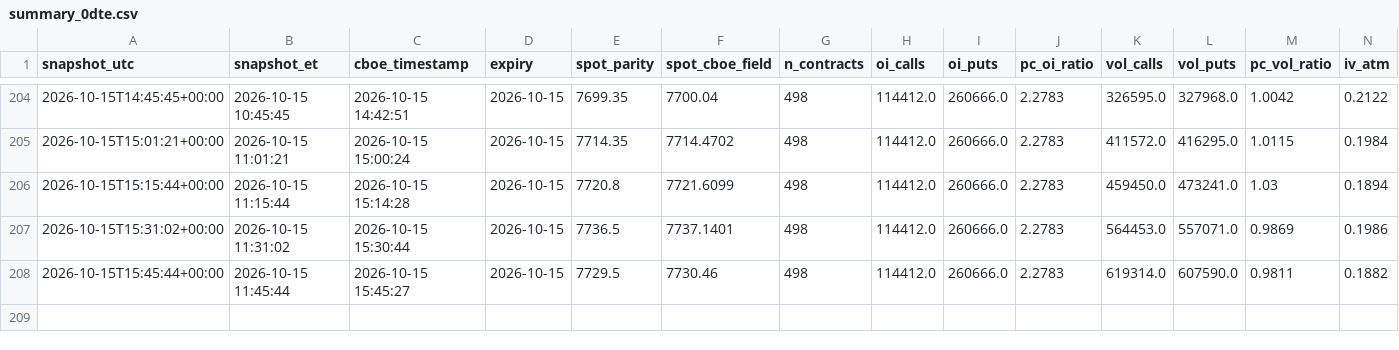
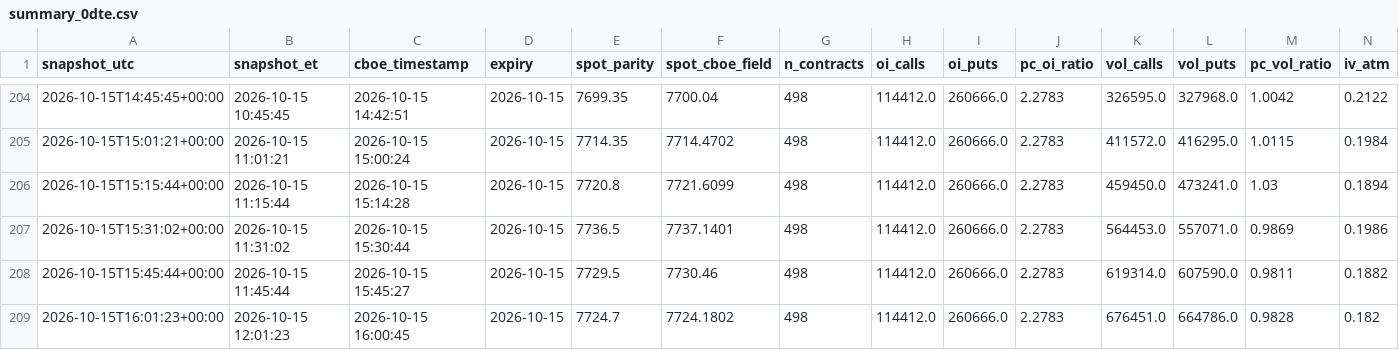
Before and after one commit to stocastico1993/spx-0dte-tracker, a CSV file: data/summary_0dte.csv, drawn as a sheet; only a part is shown, gaps mark what is left out; rows hold the shown columns only; the diff names each change by its address in the sheet, - before the commit and + after, or states it on an @@ line.

```diff
--- a/data/summary_0dte.csv
+++ b/data/summary_0dte.csv
+row 209: 2026-10-15T16:01:23+00:00 | 2026-10-15 12:01:23 | 2026-10-15 16:00:45 | 2026-10-15 | 7724.7 | 7724.1802 | 498 | 114412.0 | 260666.0 | 2.2783 | 676451.0 | 664786.0 | 0.9828 | 0.182
```
Also changed, not shown: 1 other file.
